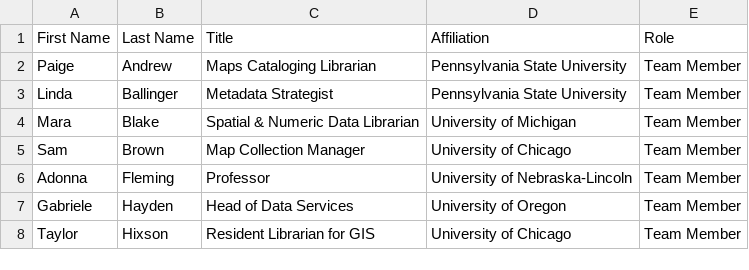
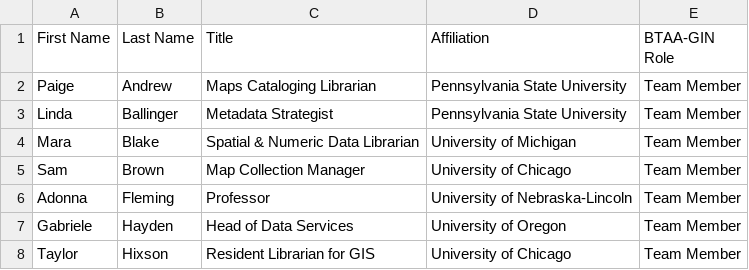
Before and after one commit to geobtaa-archive/geobtaa-archive.github.io, a CSV file: src/tables/alumni.csv, drawn as a sheet; only a part is shown.

```diff
--- a/src/tables/alumni.csv
+++ b/src/tables/alumni.csv
@@ -1,2 +1,2 @@
-First Name,Last Name,Title,Affiliation,Role
+First Name,Last Name,Title,Affiliation,BTAA-GIN Role
 Paige,Andrew,Maps Cataloging Librarian,Pennsylvania State University,Team Member
```
Also changed, not shown: 2 other files.
